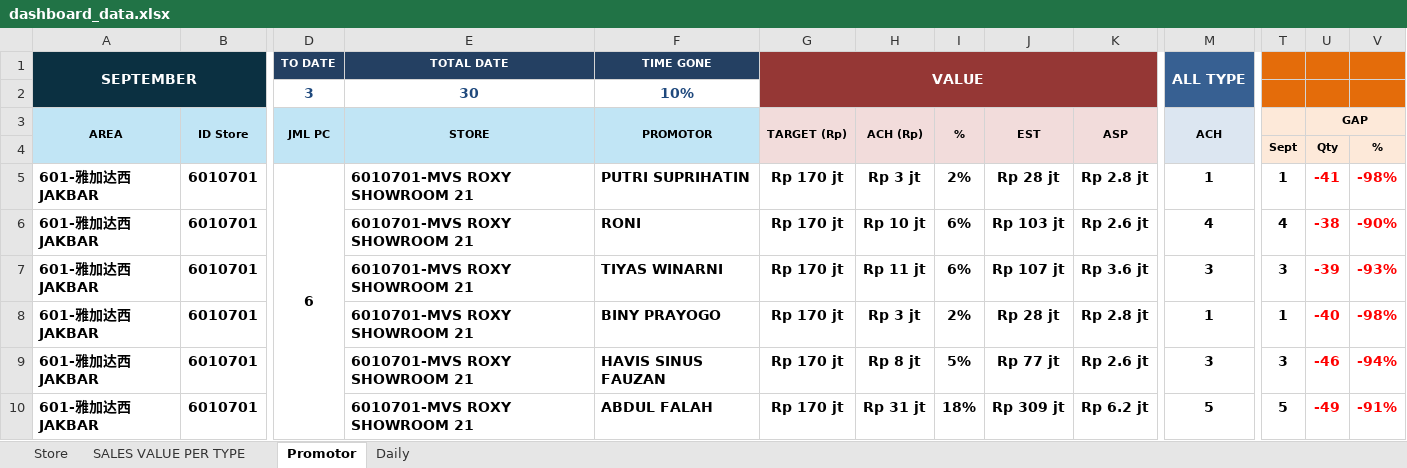
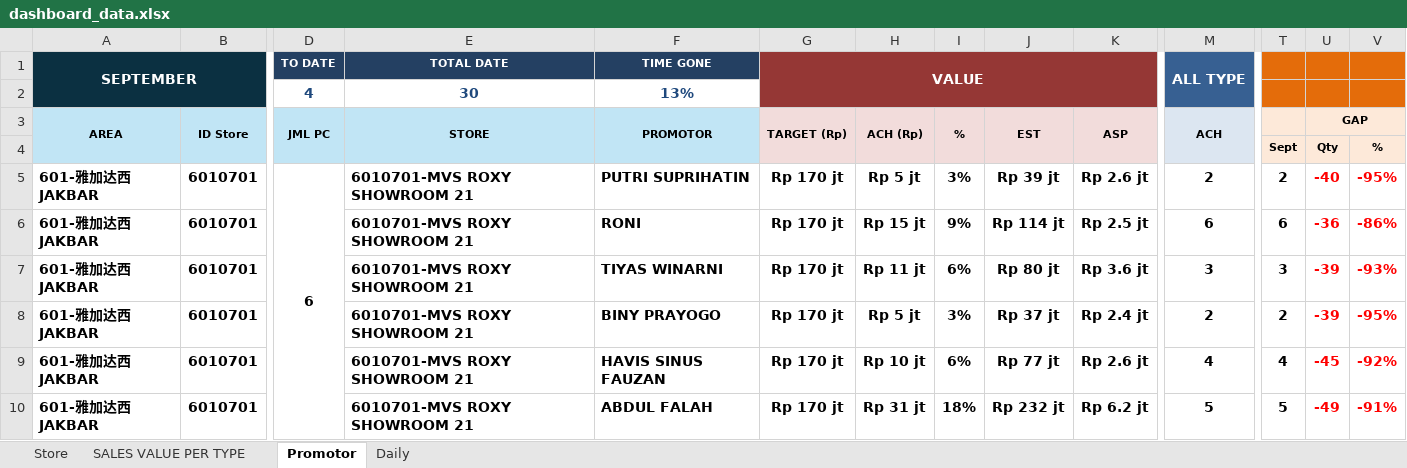
Before and after one commit to vivo-Store-bkj/Store-Performance-Dashboard, an Excel workbook: source/dashboard_data.xlsx, sheet Promotor, drawn as a sheet; only a part is shown, gaps mark what is left out; values as stored, in another font and other column widths than the file's, no borders; conditional formats not drawn; removed rows and columns are numbered as before the commit, all else as after; rows hold the shown columns only; the diff covers the shown part only; the diff names each change by its address in the sheet, - before the commit and + after, or states it on an @@ line.

```diff
--- a/source/dashboard_data.xlsx (sheet Promotor)
+++ b/source/dashboard_data.xlsx (sheet Promotor)
-row 2:  |  | 3 | 30 | 10%
+row 2:  |  | 4 | 30 | 13%
-H5 (ACH (Rp)): Rp 3 jt
+H5 (ACH (Rp)): Rp 5 jt
-I5 (%): 2%
+I5 (%): 3%
-J5 (EST): Rp 28 jt
+J5 (EST): Rp 39 jt
-K5 (ASP): Rp 2.8 jt
+K5 (ASP): Rp 2.6 jt
-M5 (ACH): 1
+M5 (ACH): 2
-T5: 1
+T5: 2
-U5 (GAP): -41
+U5 (GAP): -40
-V5: -98%
+V5: -95%
-H6 (ACH (Rp)): Rp 10 jt
+H6 (ACH (Rp)): Rp 15 jt
-I6 (%): 6%
+I6 (%): 9%
-J6 (EST): Rp 103 jt
+J6 (EST): Rp 114 jt
-K6 (ASP): Rp 2.6 jt
+K6 (ASP): Rp 2.5 jt
-M6 (ACH): 4
+M6 (ACH): 6
-T6: 4
+T6: 6
-U6 (GAP): -38
+U6 (GAP): -36
-V6: -90%
+V6: -86%
-J7 (EST): Rp 107 jt
+J7 (EST): Rp 80 jt
-H8 (ACH (Rp)): Rp 3 jt
+H8 (ACH (Rp)): Rp 5 jt
-I8 (%): 2%
+I8 (%): 3%
-J8 (EST): Rp 28 jt
+J8 (EST): Rp 37 jt
-K8 (ASP): Rp 2.8 jt
+K8 (ASP): Rp 2.4 jt
-M8 (ACH): 1
+M8 (ACH): 2
-T8: 1
+T8: 2
-U8 (GAP): -40
+U8 (GAP): -39
-V8: -98%
+V8: -95%
-H9 (ACH (Rp)): Rp 8 jt
+H9 (ACH (Rp)): Rp 10 jt
-I9 (%): 5%
+I9 (%): 6%
-M9 (ACH): 3
+M9 (ACH): 4
-T9: 3
+T9: 4
-U9 (GAP): -46
+U9 (GAP): -45
-V9: -94%
+V9: -92%
-J10 (EST): Rp 309 jt
+J10 (EST): Rp 232 jt
```
Also changed, not shown: 1 added row, 1 removed row and 621 edited cells elsewhere in this sheet, sheet Store, sheet Daily, sheet SALES VALUE PER TYPE, formulas that keep their value.
